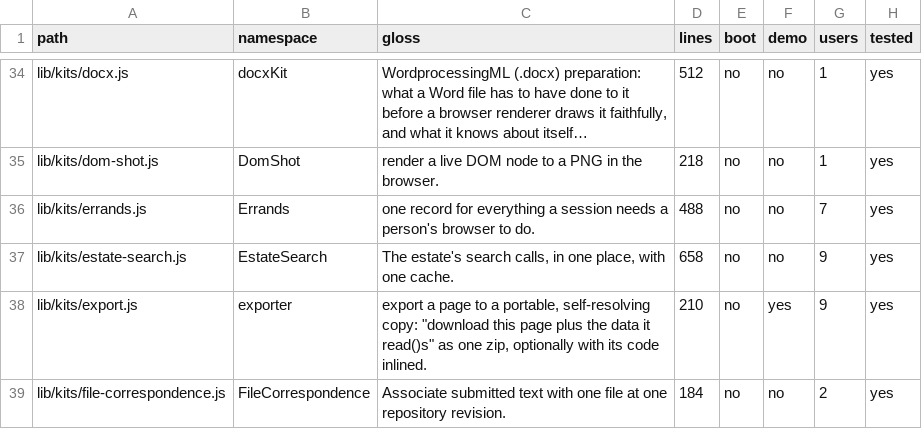
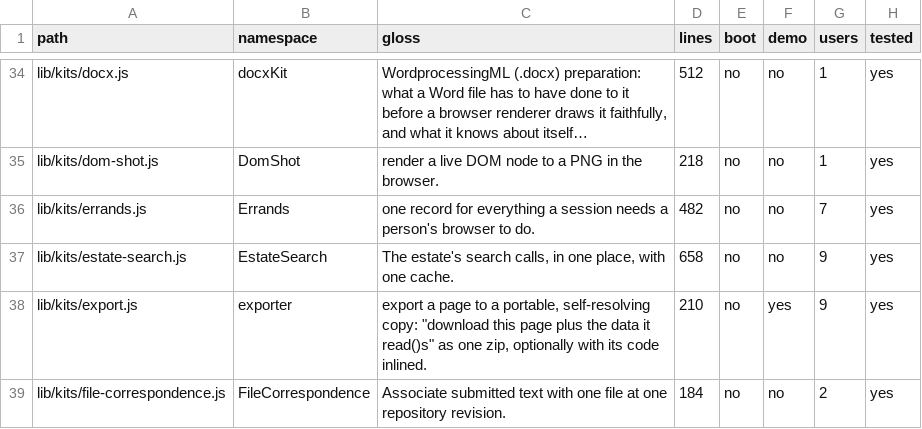
Before and after one commit to mehrlander/web-tools, a CSV file: docs/kits.csv, drawn as a sheet; only a part is shown, gaps mark what is left out.

```diff
--- a/docs/kits.csv
+++ b/docs/kits.csv
@@ -35,3 +35,3 @@ lib/kits/docx.js,docxKit,"WordprocessingML (.docx) preparation: what a Word file
 lib/kits/dom-shot.js,DomShot,render a live DOM node to a PNG in the browser.,218,no,no,1,yes
-lib/kits/errands.js,Errands,one record for everything a session needs a person's browser to do.,488,no,no,7,yes
+lib/kits/errands.js,Errands,one record for everything a session needs a person's browser to do.,482,no,no,7,yes
 lib/kits/estate-search.js,EstateSearch,"The estate's search calls, in one place, with one cache.",658,no,no,9,yes
```
Also changed, not shown: 14 other files.
